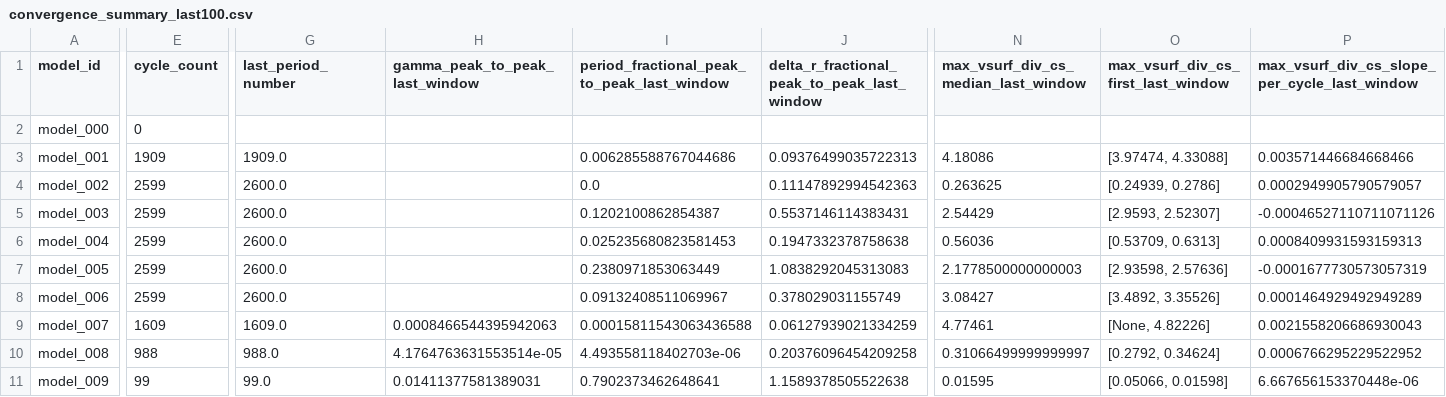
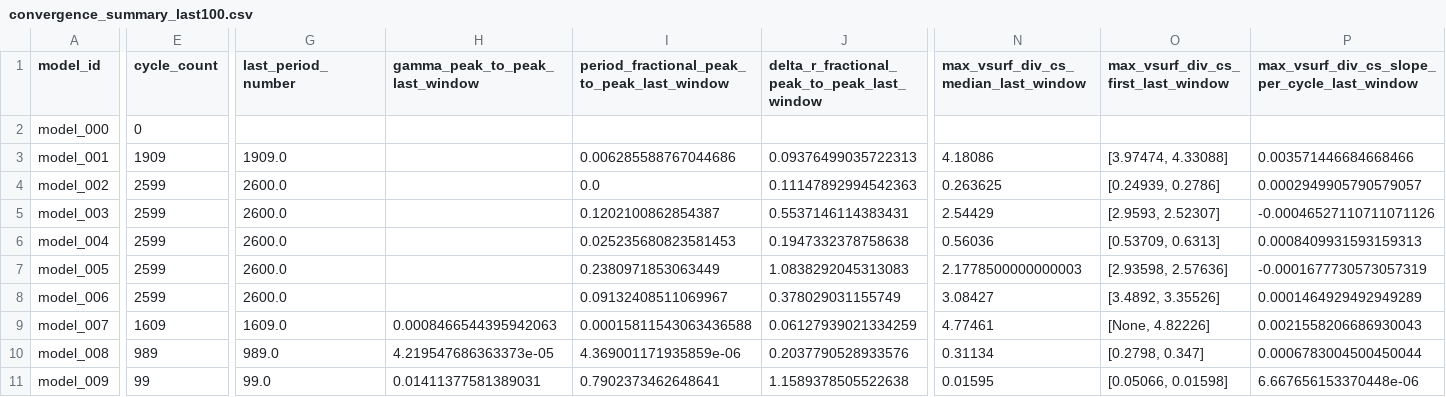
Before and after one commit to earlbellinger/earlbellinger.github.io, a CSV file: apps/kappa/metadata/convergence_summary_last100.csv, drawn as a sheet; only a part is shown, gaps mark what is left out; the diff covers the shown part only; the diff names each change by its address in the sheet, - before the commit and + after, or states it on an @@ line.

Commit message:
Refresh Kappa batch status

```diff
--- a/apps/kappa/metadata/convergence_summary_last100.csv
+++ b/apps/kappa/metadata/convergence_summary_last100.csv
-E10 (cycle_count): 988
+E10 (cycle_count): 989
-G10 (last_period_number): 988.0
+G10 (last_period_number): 989.0
-H10 (gamma_peak_to_peak_last_window): 4.1764763631553514e-05
+H10 (gamma_peak_to_peak_last_window): 4.219547686363373e-05
-I10: 4.493558118402703e-06
+I10: 4.369001171935859e-06
-J10: 0.20376096454209258
+J10: 0.2037790528933576
-N10: 0.31066499999999997
+N10: 0.31134
-O10: [0.2792, 0.34624]
+O10: [0.2798, 0.347]
-P10: 0.0006766295229522952
+P10: 0.0006783004500450044
```
Also changed, not shown: 2 edited cells elsewhere in this file, apps/kappa/metadata/cycle_modulation_summary.csv, 17 other files.
